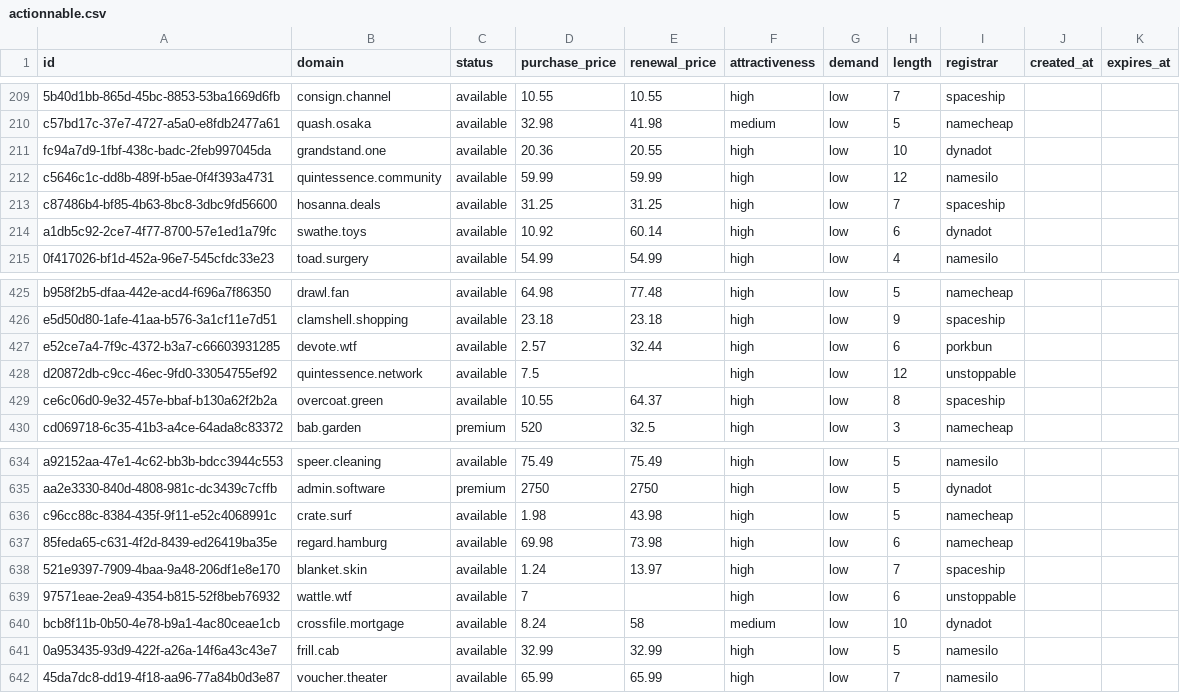
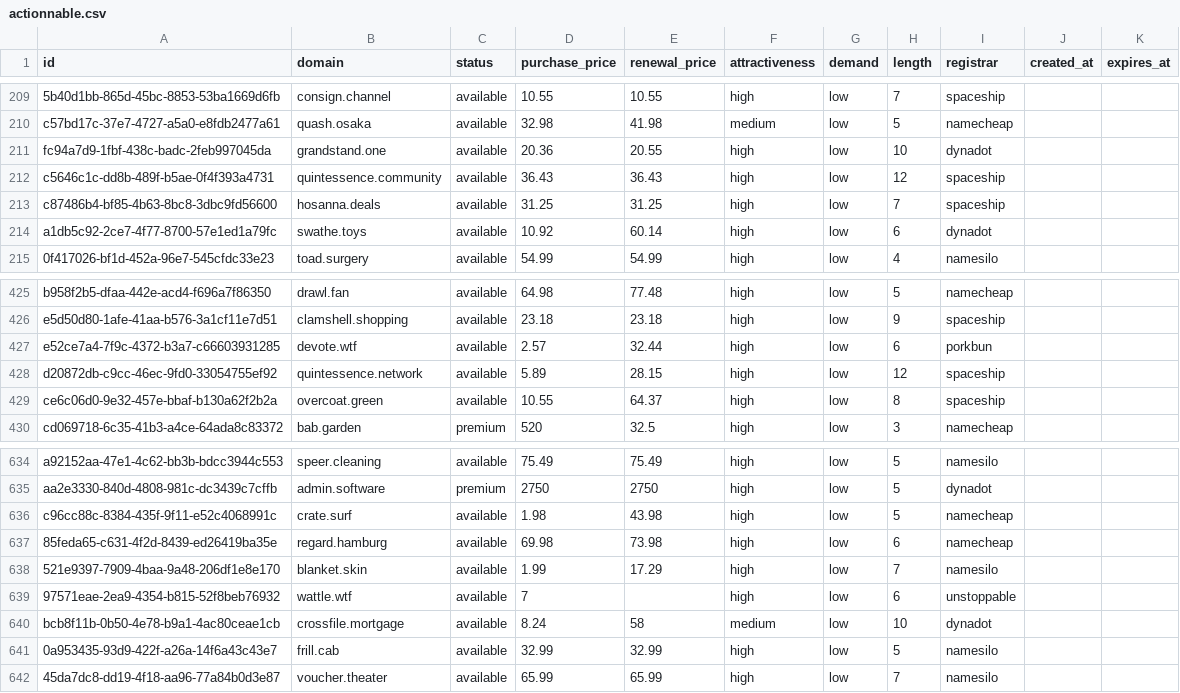
Before and after one commit to UniqueDomains/actionnable-oneword-domains, a CSV file: actionnable.csv, drawn as a sheet; only a part is shown, gaps mark what is left out.

Commit message:
Domains update

```diff
--- a/actionnable.csv
+++ b/actionnable.csv
@@ -211,3 +211,3 @@ c57bd17c-37e7-4727-a5a0-e8fdb2477a61,quash.osaka,available,32.98,41.98,medium,lo
 fc94a7d9-1fbf-438c-badc-2feb997045da,grandstand.one,available,20.36,20.55,high,low,10,dynadot,,
-c5646c1c-dd8b-489f-b5ae-0f4f393a4731,quintessence.community,available,59.99,59.99,high,low,12,namesilo,,
+c5646c1c-dd8b-489f-b5ae-0f4f393a4731,quintessence.community,available,36.43,36.43,high,low,12,spaceship,,
 c87486b4-bf85-4b63-8bc8-3dbc9fd56600,hosanna.deals,available,31.25,31.25,high,low,7,spaceship,,
@@ -427,3 +427,3 @@ e5d50d80-1afe-41aa-b576-3a1cf11e7d51,clamshell.shopping,available,23.18,23.18,hi
 e52ce7a4-7f9c-4372-b3a7-c66603931285,devote.wtf,available,2.57,32.44,high,low,6,porkbun,,
-d20872db-c9cc-46ec-9fd0-33054755ef92,quintessence.network,available,7.5,,high,low,12,unstoppable,,
+d20872db-c9cc-46ec-9fd0-33054755ef92,quintessence.network,available,5.89,28.15,high,low,12,spaceship,,
 ce6c06d0-9e32-457e-bbaf-b130a62f2b2a,overcoat.green,available,10.55,64.37,high,low,8,spaceship,,
@@ -637,3 +637,3 @@ c96cc88c-8384-435f-9f11-e52c4068991c,crate.surf,available,1.98,43.98,high,low,5,
 85feda65-c631-4f2d-8439-ed26419ba35e,regard.hamburg,available,69.98,73.98,high,low,6,namecheap,,
-521e9397-7909-4baa-9a48-206df1e8e170,blanket.skin,available,1.24,13.97,high,low,7,spaceship,,
+521e9397-7909-4baa-9a48-206df1e8e170,blanket.skin,available,1.99,17.29,high,low,7,namesilo,,
 97571eae-2ea9-4354-b815-52f8beb76932,wattle.wtf,available,7,,high,low,6,unstoppable,,
```
Also changed, not shown: 5 other files.
